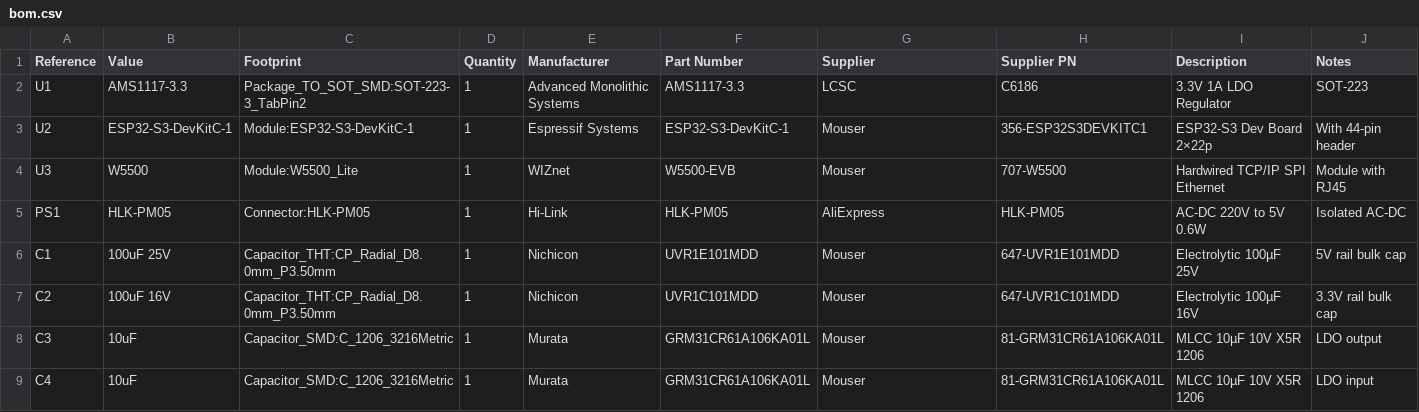
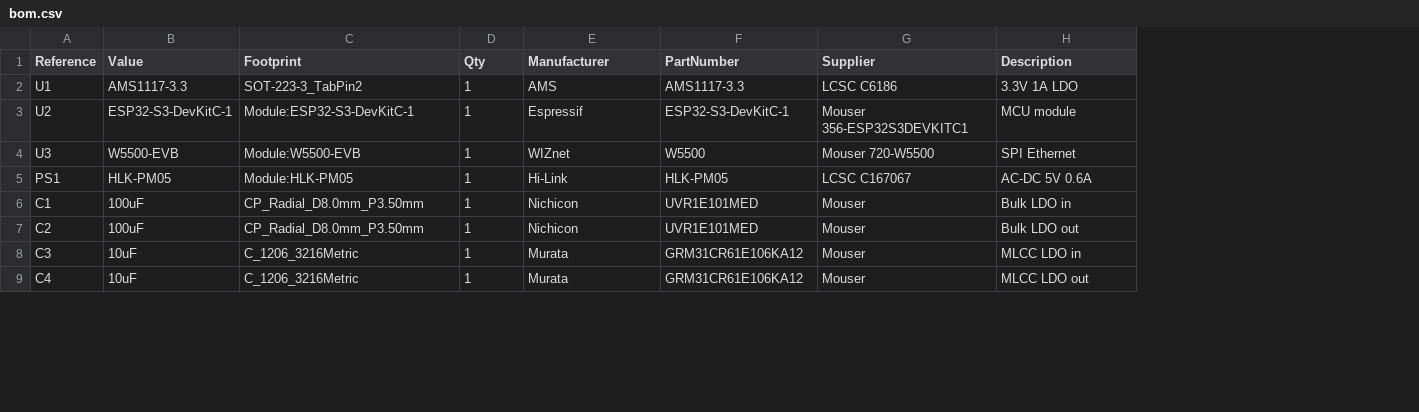
Before and after one commit to okannk/sera_ai, a CSV file: pcb/sensor_node/bom.csv, drawn as a sheet; only a part is shown; removed rows and columns are numbered as before the commit, all else as after; the diff covers the shown part only; the diff names each change by its address in the sheet, - before the commit and + after, or states it on an @@ line.

```diff
--- a/pcb/sensor_node/bom.csv
+++ b/pcb/sensor_node/bom.csv
-column H (Supplier PN), rows 2-9: C6186 | 356-ESP32S3DEVKITC1 | 707-W5500 | HLK-PM05 | 647-UVR1E101MDD | 647-UVR1C101MDD | 81-GRM31CR61A106KA01L | 81-GRM31CR61A106KA01L
-column J (Notes), rows 2-9: SOT-223 | With 44-pin header | Module with RJ45 | Isolated AC-DC | 5V rail bulk cap | 3.3V rail bulk cap | LDO output | LDO input
-D1: Quantity
+D1: Qty
-F1: Part Number
+F1: PartNumber
-C2 (Footprint): Package_TO_SOT_SMD:SOT-223-3_TabPin2
+C2 (Footprint): SOT-223-3_TabPin2
-E2 (Manufacturer): Advanced Monolithic Systems
+E2 (Manufacturer): AMS
-G2 (Supplier): LCSC
+G2 (Supplier): LCSC C6186
-H2 (Description): 3.3V 1A LDO Regulator
+H2 (Description): 3.3V 1A LDO
-E3 (Manufacturer): Espressif Systems
+E3 (Manufacturer): Espressif
-G3 (Supplier): Mouser
+G3 (Supplier): Mouser 356-ESP32S3DEVKITC1
-H3 (Description): ESP32-S3 Dev Board 2×22p
+H3 (Description): MCU module
-B4 (Value): W5500
+B4 (Value): W5500-EVB
-C4 (Footprint): Module:W5500_Lite
+C4 (Footprint): Module:W5500-EVB
-F4 (PartNumber): W5500-EVB
+F4 (PartNumber): W5500
-G4 (Supplier): Mouser
+G4 (Supplier): Mouser 720-W5500
-H4 (Description): Hardwired TCP/IP SPI Ethernet
+H4 (Description): SPI Ethernet
-C5 (Footprint): Connector:HLK-PM05
+C5 (Footprint): Module:HLK-PM05
-G5 (Supplier): AliExpress
+G5 (Supplier): LCSC C167067
-H5 (Description): AC-DC 220V to 5V 0.6W
+H5 (Description): AC-DC 5V 0.6A
-B6 (Value): 100uF 25V
+B6 (Value): 100uF
-C6:C7 (Footprint): Capacitor_THT:CP_Radial_D8.0mm_P3.50mm
+C6:C7 (Footprint): CP_Radial_D8.0mm_P3.50mm
-F6 (PartNumber): UVR1E101MDD
+F6 (PartNumber): UVR1E101MED
-H6 (Description): Electrolytic 100µF 25V
+H6 (Description): Bulk LDO in
-B7 (Value): 100uF 16V
+B7 (Value): 100uF
-F7 (PartNumber): UVR1C101MDD
+F7 (PartNumber): UVR1E101MED
-H7 (Description): Electrolytic 100µF 16V
+H7 (Description): Bulk LDO out
-C8:C9 (Footprint): Capacitor_SMD:C_1206_3216Metric
+C8:C9 (Footprint): C_1206_3216Metric
-F8:F9 (PartNumber): GRM31CR61A106KA01L
+F8:F9 (PartNumber): GRM31CR61E106KA12
-H8 (Description): MLCC 10µF 10V X5R 1206
+H8 (Description): MLCC LDO in
-H9 (Description): MLCC 10µF 10V X5R 1206
+H9 (Description): MLCC LDO out
```
Also changed, not shown: 89 edited cells elsewhere in this file, pcb/climate_node/bom.csv, pcb/climate_node/pick_and_place.csv, 38 other files.
